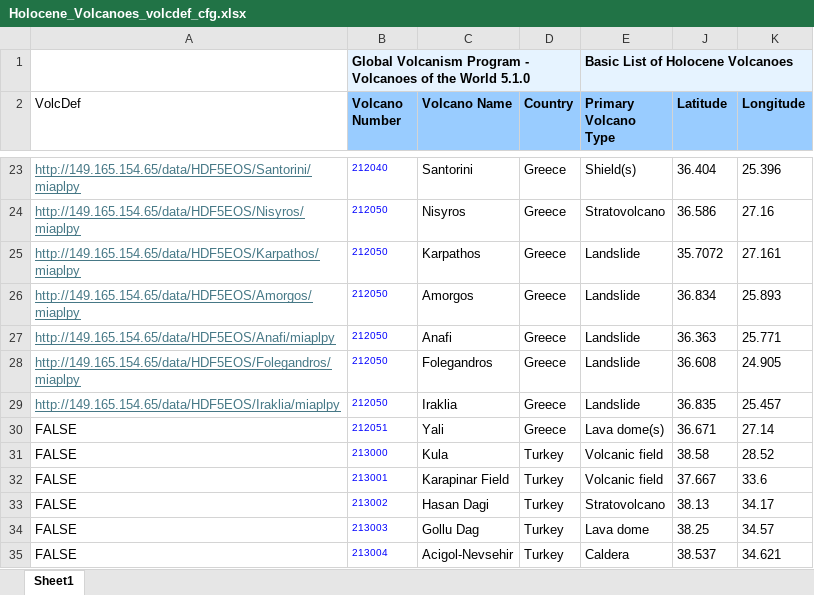
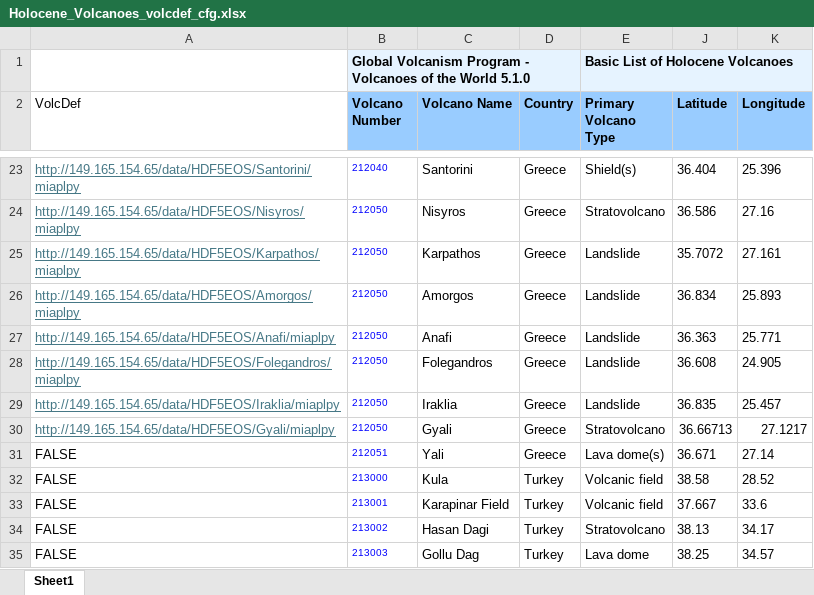
Before and after one commit to geodesymiami/webconfig, an Excel workbook: Holocene_Volcanoes_volcdef_cfg.xlsx, sheet Sheet1, drawn as a sheet; only a part is shown, gaps mark what is left out; the shorter side is filled out with more unchanged rows; values as stored, in another font and other column widths than the file's, no borders; the diff names each change by its address in the sheet, - before the commit and + after, or states it on an @@ line.

```diff
--- a/Holocene_Volcanoes_volcdef_cfg.xlsx (sheet Sheet1)
+++ b/Holocene_Volcanoes_volcdef_cfg.xlsx (sheet Sheet1)
+row 30: http://149.165.154.65/data/HDF5EOS/Gyali/miaplpy | 212050 | Gyali | Greece | Stratovolcano | 36.66713 | 27.1217
```
Also changed, not shown: 1 other file.
